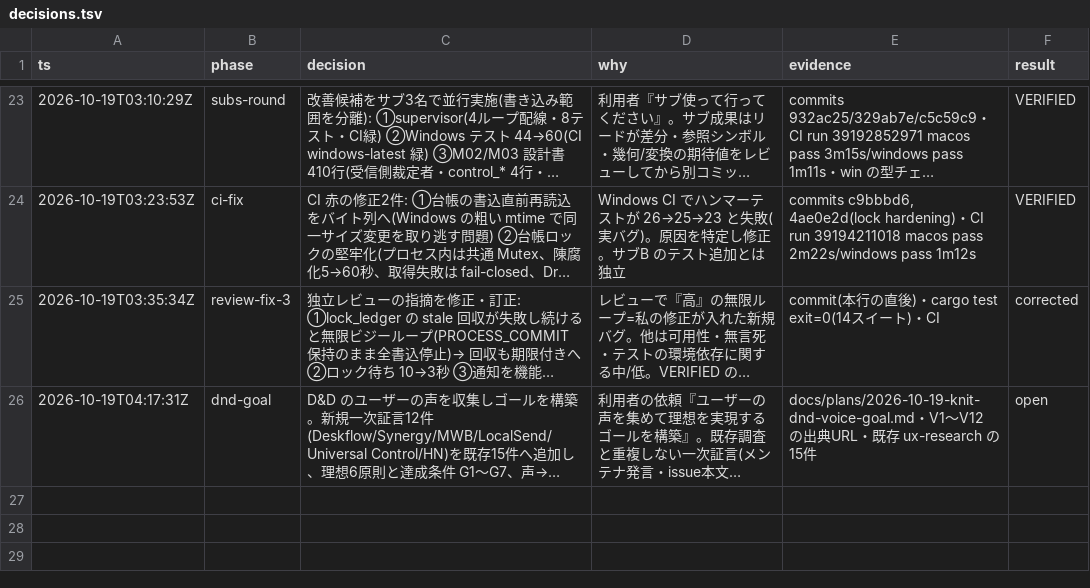
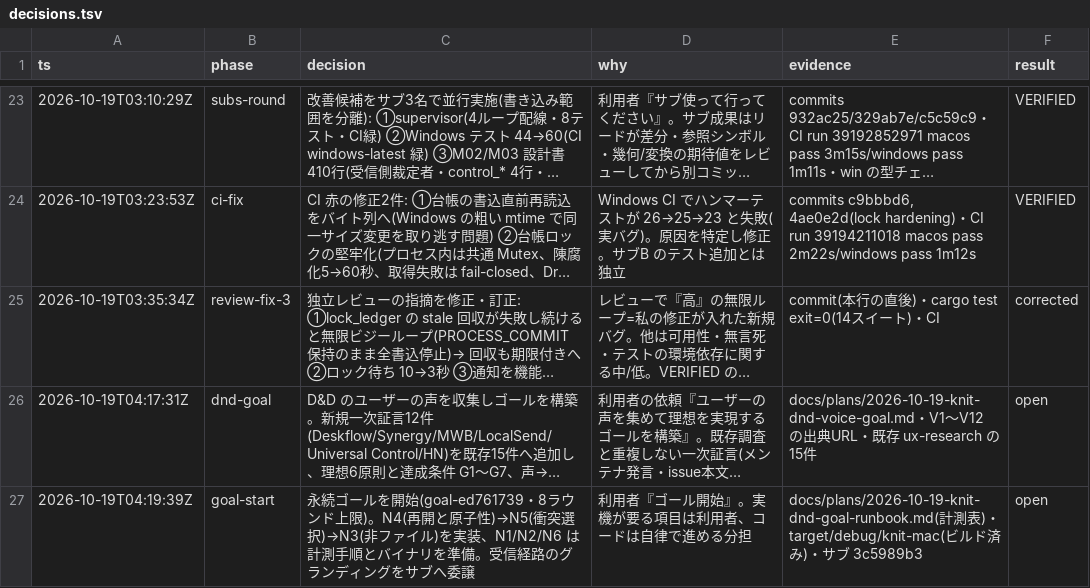
Before and after one commit to reoanrudo/knit, a TSV file: decisions.tsv, drawn as a sheet; only a part is shown, gaps mark what is left out; long unchanged cells end in …; the diff names each change by its address in the sheet, - before the commit and + after, or states it on an @@ line.

Commit message:
docs(dnd): ゴールの実機計測手順(G1〜G7・N1)を追加し、ゴール文書からリンク。ゴール開始

```diff
--- a/decisions.tsv
+++ b/decisions.tsv
+row 27: 2026-10-19T04:19:39Z | goal-start | 永続ゴールを開始(goal-ed761739・8ラウンド上限)。N4(再開と原子性)→N5(衝突選択)→N3(非ファイル)を実装、N1/N2/N6 は計測手順とバイナリを準備。受信経路のグランディングをサブへ委譲 | 利用者『ゴール開始』。実機が要る項目は利用者、コードは自律で進める分担 | docs/plans/2026-10-19-knit-dnd-goal-runbook.md(計測表)・target/debug/knit-mac(ビルド済み)・サブ 3c5989b3 | open
```
Also changed, not shown: 2 other files.
